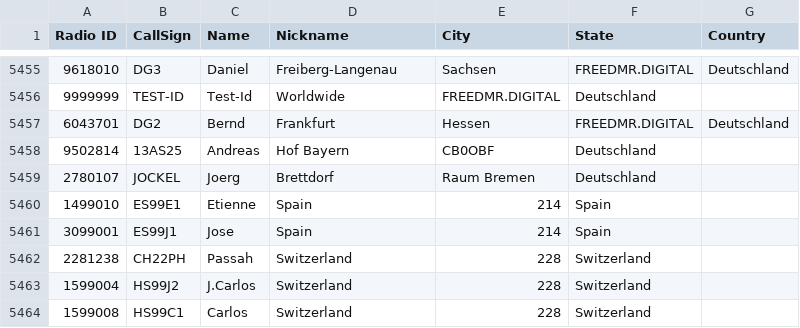
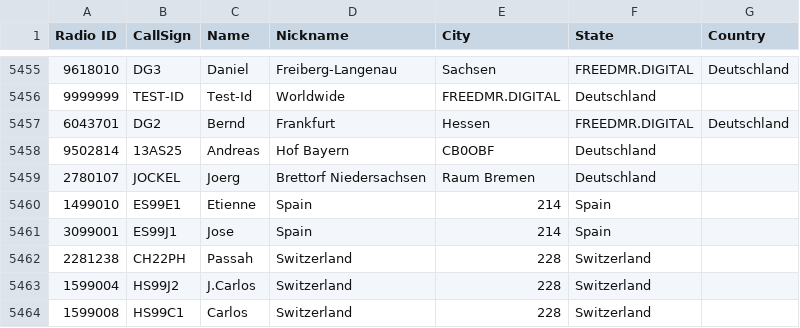
Before and after one commit to Stabser/FreeDMR, a CSV file: Contacts_RT3S_angepasst.csv, drawn as a sheet; only a part is shown, gaps mark what is left out.

Commit message:
Update Contacts_RT3S_angepasst.csv

```diff
--- a/Contacts_RT3S_angepasst.csv
+++ b/Contacts_RT3S_angepasst.csv
@@ -5458,3 +5458,3 @@ Radio ID,CallSign,Name,Nickname,City,State,Country
 9502814,13AS25,Andreas,Hof Bayern,CB0OBF,Deutschland
-2780107,JOCKEL,Joerg,Brettdorf,Raum Bremen,Deutschland
+2780107,JOCKEL,Joerg,Brettorf Niedersachsen,Raum Bremen,Deutschland
 1499010,ES99E1,Etienne,Spain,214,Spain,
```
